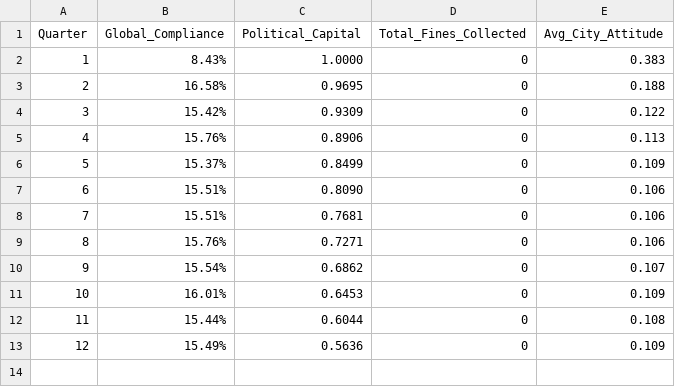
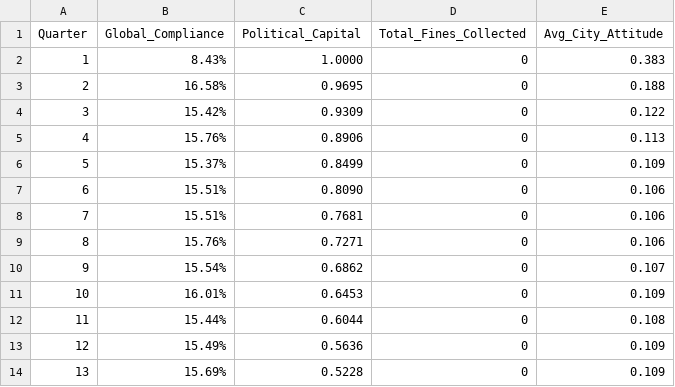
Before and after one commit to KINGSTING/THESIS_ABMxDRL, a CSV file: results/status_quo_3_GLOBAL_SUMMARY.csv, drawn as a sheet; the diff names each change by its address in the sheet, - before the commit and + after, or states it on an @@ line.

```diff
--- a/results/status_quo_3_GLOBAL_SUMMARY.csv
+++ b/results/status_quo_3_GLOBAL_SUMMARY.csv
+row 14: 13 | 15.69% | 0.5228 | 0 | 0.109
```
Also changed, not shown: results/HuDRL_2_MAYOR_INTERVENTION.csv, results/pure_enforcement_1_LOCAL_BASE.csv, 12 other files.
